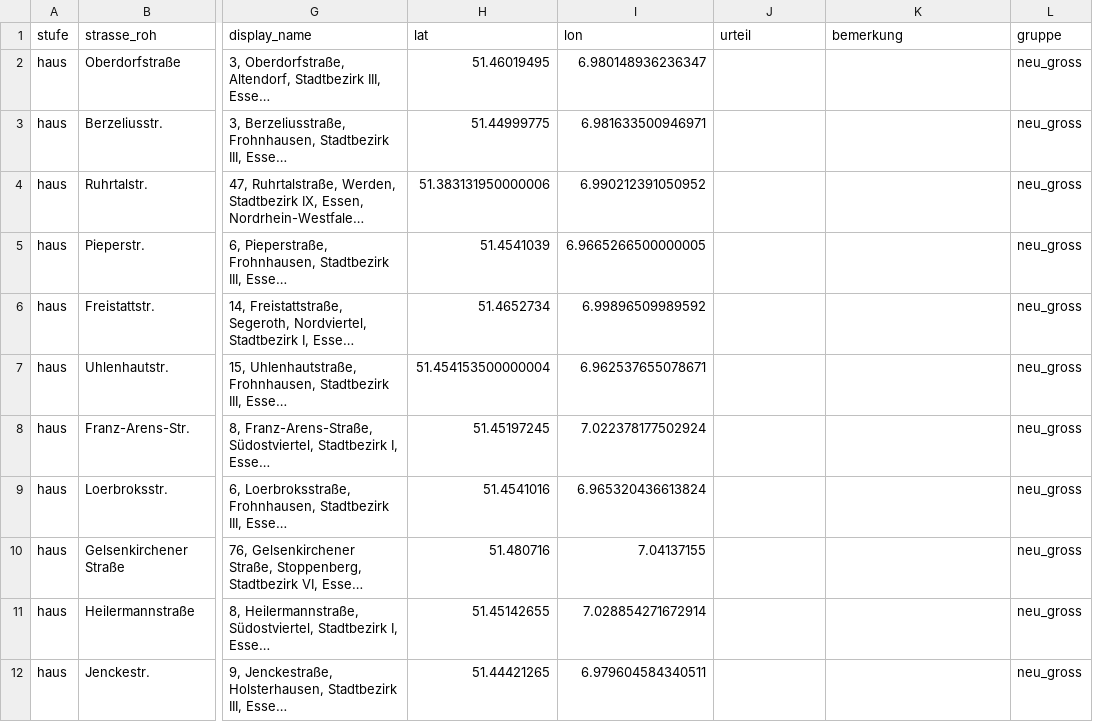
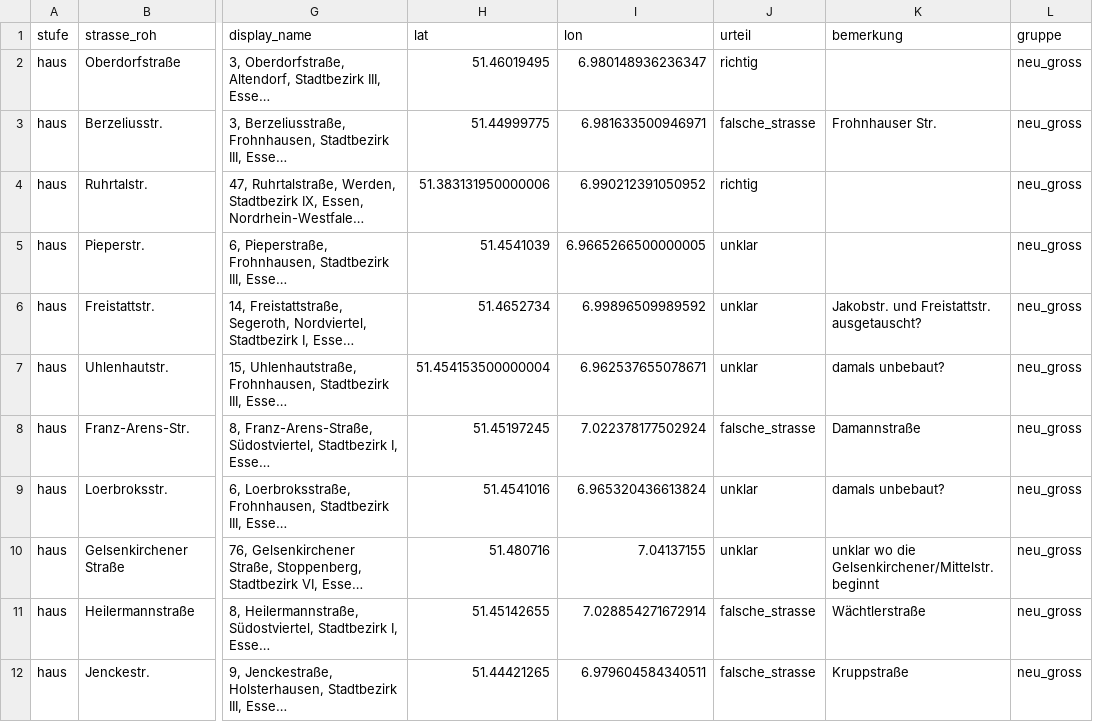
Before and after one commit to rodouc6/essener-adressbuch-1936, a CSV file: docs/stichprobe_r6.csv, drawn as a sheet; only a part is shown, gaps mark what is left out; long unchanged cells end in …; the diff covers the shown part only; the diff names each change by its address in the sheet, - before the commit and + after, or states it on an @@ line.

```diff
--- a/docs/stichprobe_r6.csv
+++ b/docs/stichprobe_r6.csv
-J2 (urteil): (empty)
+J2 (urteil): richtig
-J3 (urteil): (empty)
+J3 (urteil): falsche_strasse
-K3 (bemerkung): (empty)
+K3 (bemerkung): Frohnhauser Str.
-J4 (urteil): (empty)
+J4 (urteil): richtig
-J5:J7 (urteil): (empty)
+J5:J7 (urteil): unklar
-K6 (bemerkung): (empty)
+K6 (bemerkung): Jakobstr. und Freistattstr. ausgetauscht?
-K7 (bemerkung): (empty)
+K7 (bemerkung): damals unbebaut?
-J8 (urteil): (empty)
+J8 (urteil): falsche_strasse
-K8 (bemerkung): (empty)
+K8 (bemerkung): Damannstraße
-J9:J10 (urteil): (empty)
+J9:J10 (urteil): unklar
-K9 (bemerkung): (empty)
+K9 (bemerkung): damals unbebaut?
-K10 (bemerkung): (empty)
+K10 (bemerkung): unklar wo die Gelsenkirchener/Mittelstr. beginnt
-J11:J12 (urteil): (empty)
+J11:J12 (urteil): falsche_strasse
-K11 (bemerkung): (empty)
+K11 (bemerkung): Wächtlerstraße
-K12 (bemerkung): (empty)
+K12 (bemerkung): Kruppstraße
```
Also changed, not shown: 59 edited cells elsewhere in this file, 7 other files.
